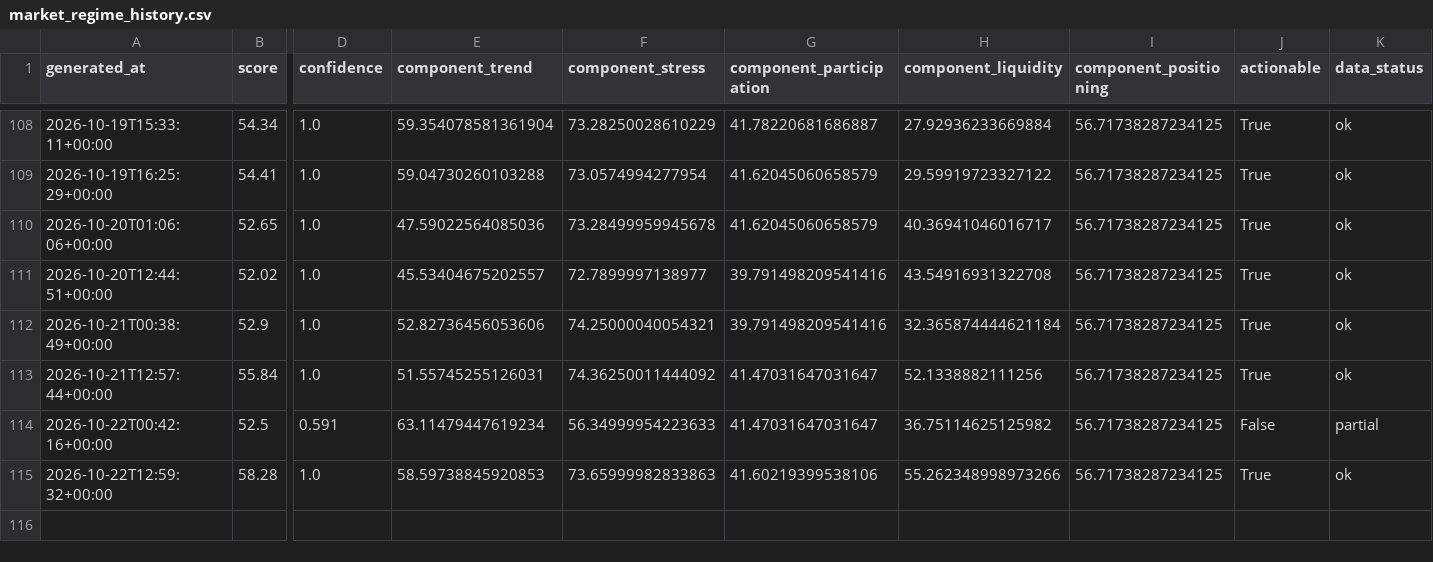
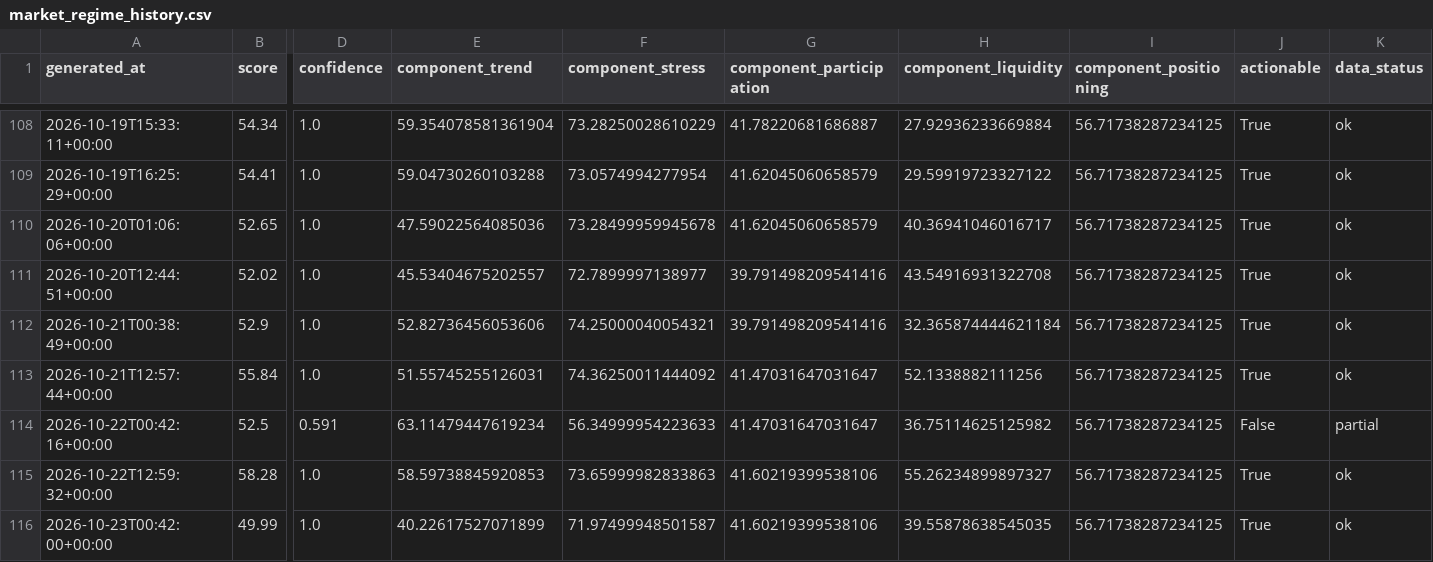
Before and after one commit to singingdog47/nvestment-quant, a CSV file: data/regime/market_regime_history.csv, drawn as a sheet; only a part is shown, gaps mark what is left out; rows hold the shown columns only; the diff names each change by its address in the sheet, - before the commit and + after, or states it on an @@ line.

```diff
--- a/data/regime/market_regime_history.csv
+++ b/data/regime/market_regime_history.csv
-H115 (component_liquidity): 55.262348998973266
+H115 (component_liquidity): 55.26234899897327
+row 116: 2026-10-23T00:42:00+00:00 | 49.99 | 1.0 | 40.22617527071899 | 71.97499948501587 | 41.60219399538106 | 39.55878638545035 | 56.71738287234125 | True | ok
```
Also changed, not shown: data/intelligence/company_events_latest.csv, data/intelligence/company_events_new.csv, 30 other files.
